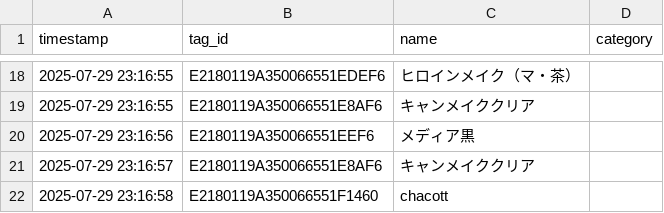
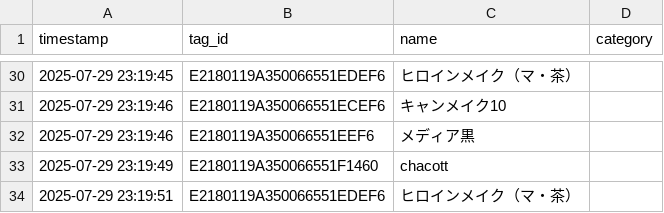
Before and after one commit to mugiaoo/study_ver2, a CSV file: detected_tags.csv, drawn as a sheet; only a part is shown, gaps mark what is left out; the diff covers the shown part only.

```diff
--- a/detected_tags.csv
+++ b/detected_tags.csv
@@ -18,5 +30,5 @@ timestamp,tag_id,name,category
-2025-07-29 23:16:55,E2180119A350066551EDEF6,ヒロインメイク（マ・茶）,
-2025-07-29 23:16:55,E2180119A350066551E8AF6,キャンメイククリア,
-2025-07-29 23:16:56,E2180119A350066551EEF6,メディア黒,
-2025-07-29 23:16:57,E2180119A350066551E8AF6,キャンメイククリア,
-2025-07-29 23:16:58,E2180119A350066551F1460,chacott,
+2025-07-29 23:19:45,E2180119A350066551EDEF6,ヒロインメイク（マ・茶）,
+2025-07-29 23:19:46,E2180119A350066551ECEF6,キャンメイク10,
+2025-07-29 23:19:46,E2180119A350066551EEF6,メディア黒,
+2025-07-29 23:19:49,E2180119A350066551F1460,chacott,
+2025-07-29 23:19:51,E2180119A350066551EDEF6,ヒロインメイク（マ・茶）,
```
Also changed, not shown: 15 added rows, 3 removed rows and 13 edited cells elsewhere in this file, 3 other files.
